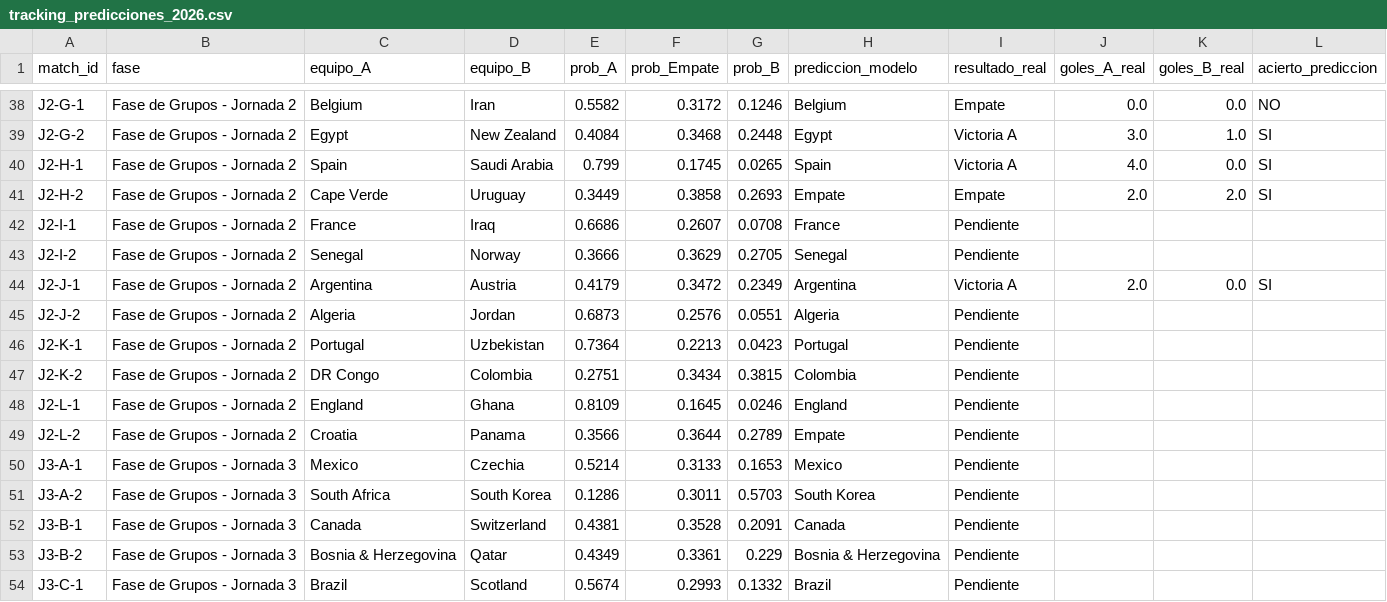
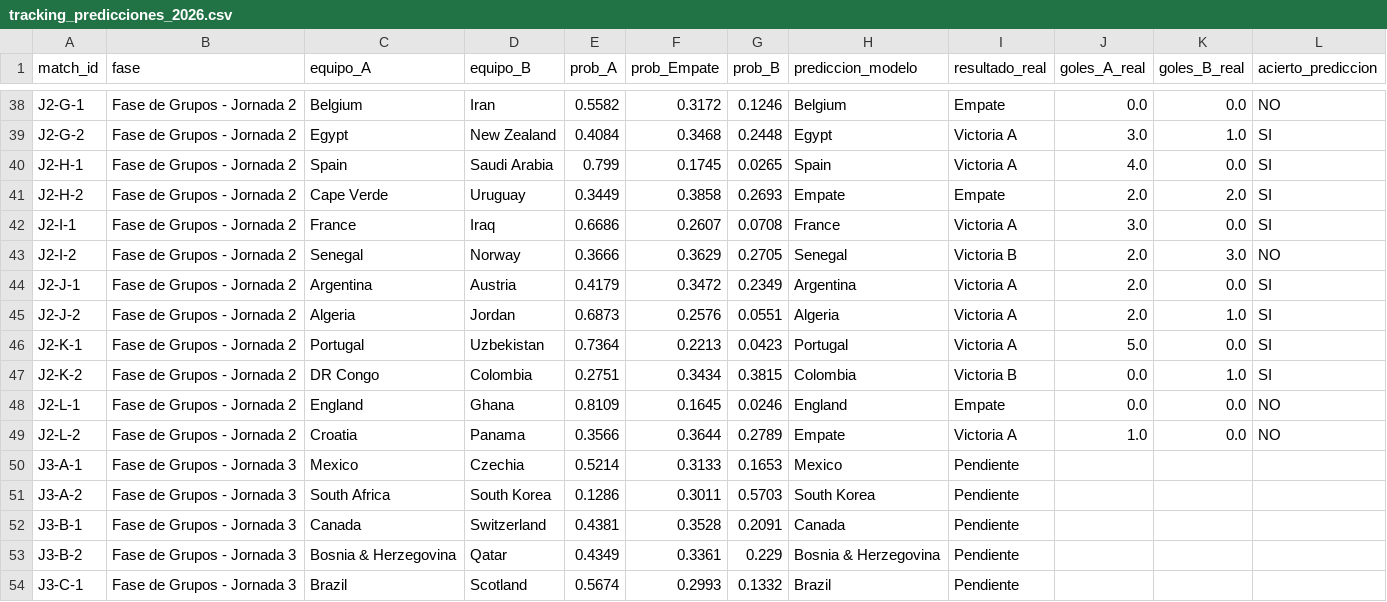
Before and after one commit to shua1is10/portfolio-data-science, a CSV file: tracking_predicciones_2026.csv, drawn as a sheet; only a part is shown, gaps mark what is left out.

```diff
--- a/tracking_predicciones_2026.csv
+++ b/tracking_predicciones_2026.csv
@@ -41,10 +41,10 @@ J2-H-1,Fase de Grupos - Jornada 2,Spain,Saudi Arabia,0.799,0.1745,0.0265,Spain,V
 J2-H-2,Fase de Grupos - Jornada 2,Cape Verde,Uruguay,0.3449,0.3858,0.2693,Empate,Empate,2.0,2.0,SI
-J2-I-1,Fase de Grupos - Jornada 2,France,Iraq,0.6686,0.2607,0.0708,France,Pendiente,,,
-J2-I-2,Fase de Grupos - Jornada 2,Senegal,Norway,0.3666,0.3629,0.2705,Senegal,Pendiente,,,
+J2-I-1,Fase de Grupos - Jornada 2,France,Iraq,0.6686,0.2607,0.0708,France,Victoria A,3.0,0.0,SI
+J2-I-2,Fase de Grupos - Jornada 2,Senegal,Norway,0.3666,0.3629,0.2705,Senegal,Victoria B,2.0,3.0,NO
 J2-J-1,Fase de Grupos - Jornada 2,Argentina,Austria,0.4179,0.3472,0.2349,Argentina,Victoria A,2.0,0.0,SI
-J2-J-2,Fase de Grupos - Jornada 2,Algeria,Jordan,0.6873,0.2576,0.0551,Algeria,Pendiente,,,
-J2-K-1,Fase de Grupos - Jornada 2,Portugal,Uzbekistan,0.7364,0.2213,0.0423,Portugal,Pendiente,,,
-J2-K-2,Fase de Grupos - Jornada 2,DR Congo,Colombia,0.2751,0.3434,0.3815,Colombia,Pendiente,,,
-J2-L-1,Fase de Grupos - Jornada 2,England,Ghana,0.8109,0.1645,0.0246,England,Pendiente,,,
-J2-L-2,Fase de Grupos - Jornada 2,Croatia,Panama,0.3566,0.3644,0.2789,Empate,Pendiente,,,
+J2-J-2,Fase de Grupos - Jornada 2,Algeria,Jordan,0.6873,0.2576,0.0551,Algeria,Victoria A,2.0,1.0,SI
+J2-K-1,Fase de Grupos - Jornada 2,Portugal,Uzbekistan,0.7364,0.2213,0.0423,Portugal,Victoria A,5.0,0.0,SI
+J2-K-2,Fase de Grupos - Jornada 2,DR Congo,Colombia,0.2751,0.3434,0.3815,Colombia,Victoria B,0.0,1.0,SI
+J2-L-1,Fase de Grupos - Jornada 2,England,Ghana,0.8109,0.1645,0.0246,England,Empate,0.0,0.0,NO
+J2-L-2,Fase de Grupos - Jornada 2,Croatia,Panama,0.3566,0.3644,0.2789,Empate,Victoria A,1.0,0.0,NO
 J3-A-1,Fase de Grupos - Jornada 3,Mexico,Czechia,0.5214,0.3133,0.1653,Mexico,Pendiente,,,
```
Also changed, not shown: 2 other files.
